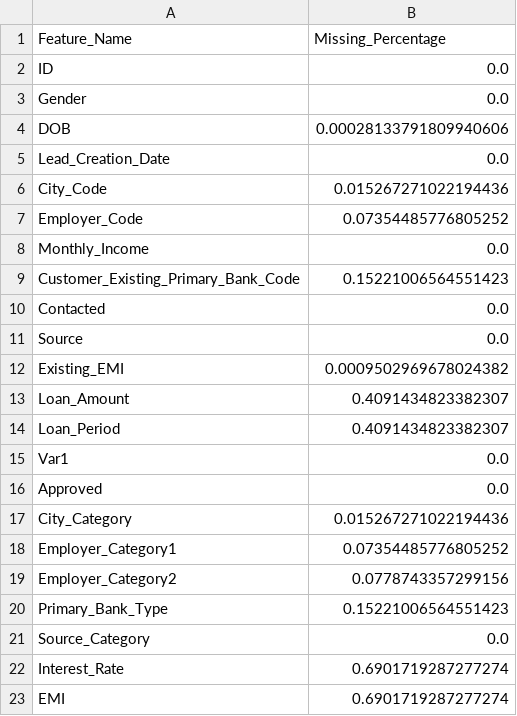
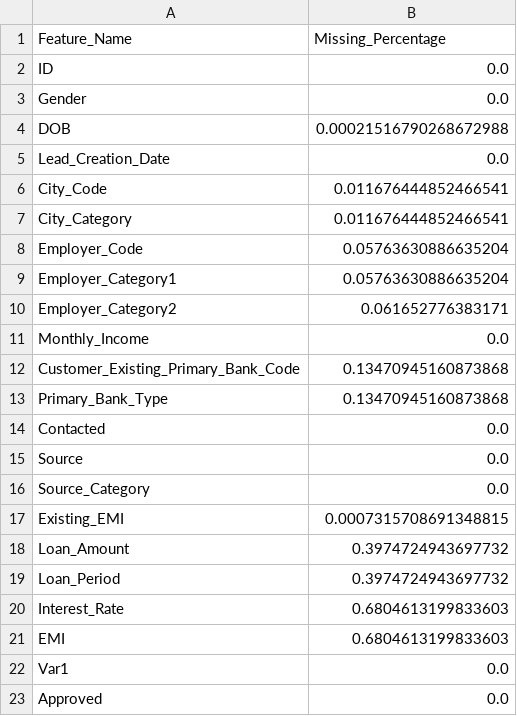
Before and after one commit to KunaalNaik/Python_Data_Science_Course, a CSV file: 2 - Pandas/4 Pandas Case Study/Case Study Merge Missing Data/missing_value_summary.csv, drawn as a sheet.

Commit message:
added missing strategy

```diff
--- a/2 - Pandas/4 Pandas Case Study/Case Study Merge Missing Data/missing_value_summary.csv
+++ b/2 - Pandas/4 Pandas Case Study/Case Study Merge Missing Data/missing_value_summary.csv
@@ -3,21 +3,21 @@ ID,0.0
 Gender,0.0
-DOB,0.00028133791809940606
+DOB,0.00021516790268672988
 Lead_Creation_Date,0.0
-City_Code,0.015267271022194436
-Employer_Code,0.07354485776805252
+City_Code,0.011676444852466541
+City_Category,0.011676444852466541
+Employer_Code,0.05763630886635204
+Employer_Category1,0.05763630886635204
+Employer_Category2,0.061652776383171
 Monthly_Income,0.0
-Customer_Existing_Primary_Bank_Code,0.15221006564551423
+Customer_Existing_Primary_Bank_Code,0.13470945160873868
+Primary_Bank_Type,0.13470945160873868
 Contacted,0.0
 Source,0.0
-Existing_EMI,0.0009502969678024382
-Loan_Amount,0.4091434823382307
-Loan_Period,0.4091434823382307
+Source_Category,0.0
+Existing_EMI,0.0007315708691348815
+Loan_Amount,0.3974724943697732
+Loan_Period,0.3974724943697732
+Interest_Rate,0.6804613199833603
+EMI,0.6804613199833603
 Var1,0.0
 Approved,0.0
-City_Category,0.015267271022194436
-Employer_Category1,0.07354485776805252
-Employer_Category2,0.0778743357299156
-Primary_Bank_Type,0.15221006564551423
-Source_Category,0.0
-Interest_Rate,0.6901719287277274
-EMI,0.6901719287277274
```
Also changed, not shown: 1 other file.
